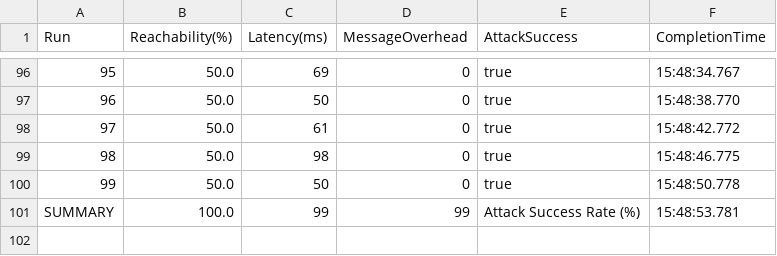
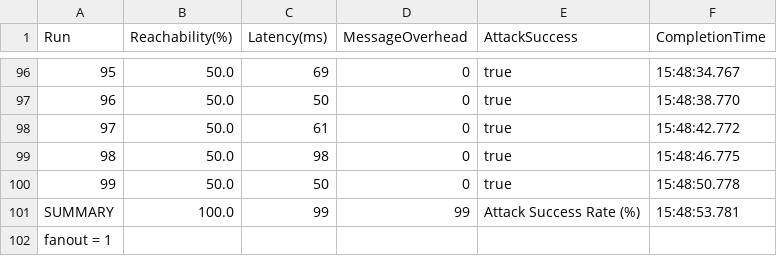
Before and after one commit to databunks/Blockchain-P2P-Messenger, a CSV file: src/simulations/gossip_tests/main/gossip_test_results_control_20250825_154853.csv, drawn as a sheet; only a part is shown, gaps mark what is left out; the diff names each change by its address in the sheet, - before the commit and + after, or states it on an @@ line.

```diff
--- a/src/simulations/gossip_tests/main/gossip_test_results_control_20250825_154853.csv
+++ b/src/simulations/gossip_tests/main/gossip_test_results_control_20250825_154853.csv
+row 102: fanout = 1
```
Also changed, not shown: 5 other files.
